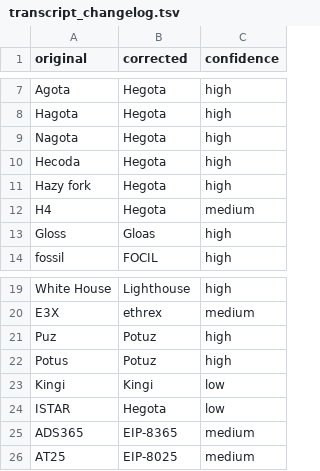
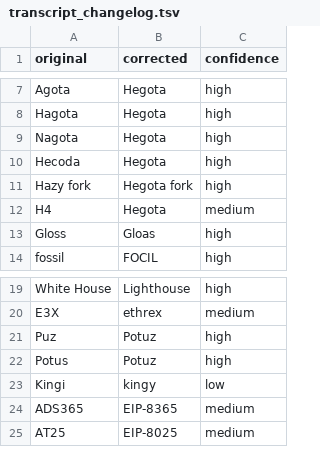
Before and after one commit to ethereum/forkcast, a TSV file: public/artifacts/acdc/2026-10-15_189/transcript_changelog.tsv, drawn as a sheet; only a part is shown, gaps mark what is left out.

Commit message:
sync: acdc 189

```diff
--- a/public/artifacts/acdc/2026-10-15_189/transcript_changelog.tsv
+++ b/public/artifacts/acdc/2026-10-15_189/transcript_changelog.tsv
@@ -10,3 +10,3 @@ Nagota	Hegota	high
 Hecoda	Hegota	high
-Hazy fork	Hegota	high
+Hazy fork	Hegota fork	high
 H4	Hegota	medium
@@ -22,4 +22,3 @@ Puz	Potuz	high
 Potus	Potuz	high
-Kingi	Kingi	low
-ISTAR	Hegota	low
+Kingi	kingy	low
 ADS365	EIP-8365	medium
```
Also changed, not shown: 6 other files.
